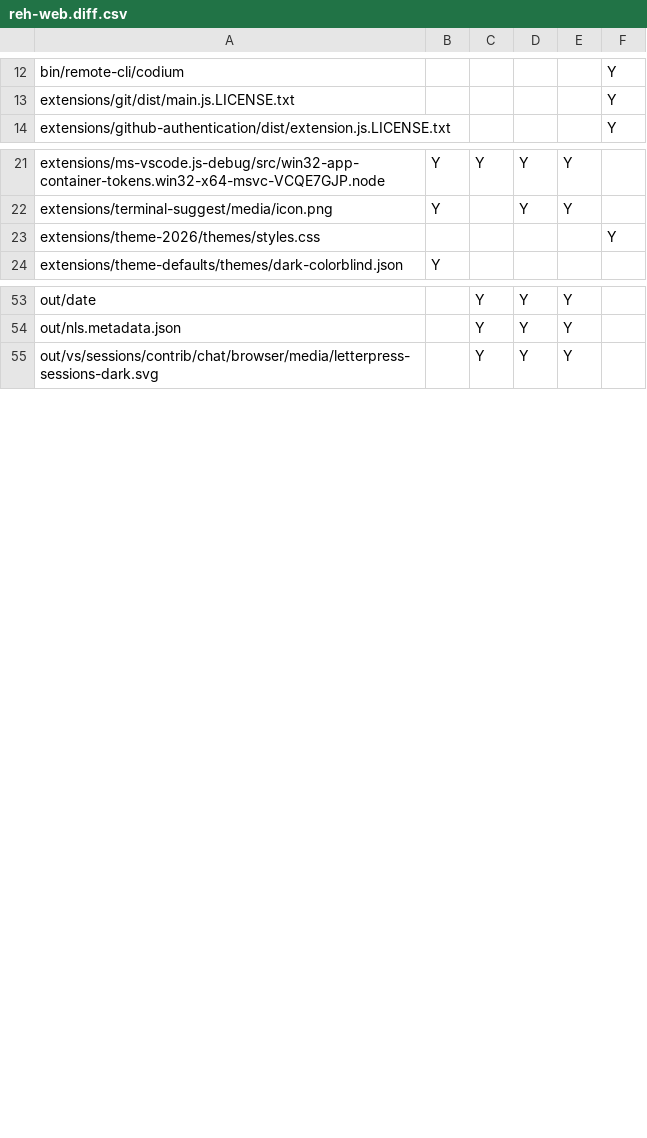
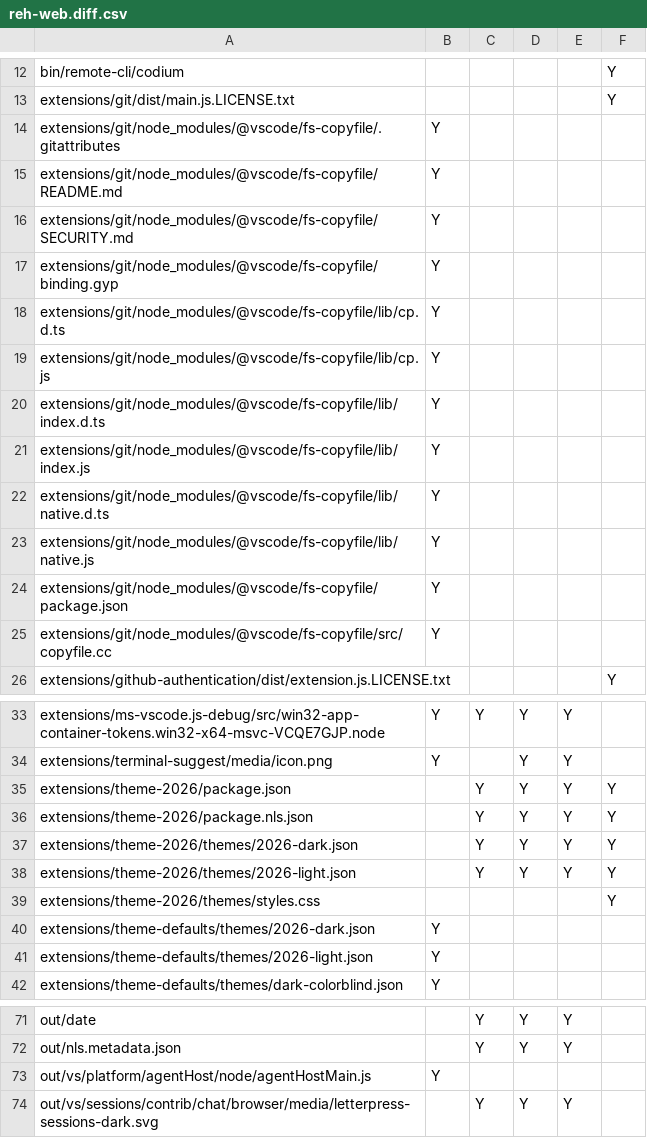
Before and after one commit to btwiuse/vsdiff, a CSV file: reh-web.diff.csv, drawn as a sheet; only a part is shown, gaps mark what is left out; the diff covers the shown part only.

```diff
--- a/reh-web.diff.csv
+++ b/reh-web.diff.csv
@@ -13,2 +13,14 @@ bin/remote-cli/codium,,,,,Y
 extensions/git/dist/main.js.LICENSE.txt,,,,,Y
+extensions/git/node_modules/@vscode/fs-copyfile/.gitattributes,Y,,,,
+extensions/git/node_modules/@vscode/fs-copyfile/README.md,Y,,,,
+extensions/git/node_modules/@vscode/fs-copyfile/SECURITY.md,Y,,,,
+extensions/git/node_modules/@vscode/fs-copyfile/binding.gyp,Y,,,,
+extensions/git/node_modules/@vscode/fs-copyfile/lib/cp.d.ts,Y,,,,
+extensions/git/node_modules/@vscode/fs-copyfile/lib/cp.js,Y,,,,
+extensions/git/node_modules/@vscode/fs-copyfile/lib/index.d.ts,Y,,,,
+extensions/git/node_modules/@vscode/fs-copyfile/lib/index.js,Y,,,,
+extensions/git/node_modules/@vscode/fs-copyfile/lib/native.d.ts,Y,,,,
+extensions/git/node_modules/@vscode/fs-copyfile/lib/native.js,Y,,,,
+extensions/git/node_modules/@vscode/fs-copyfile/package.json,Y,,,,
+extensions/git/node_modules/@vscode/fs-copyfile/src/copyfile.cc,Y,,,,
 extensions/github-authentication/dist/extension.js.LICENSE.txt,,,,,Y
@@ -22,3 +34,9 @@ extensions/ms-vscode.js-debug/src/win32-app-container-tokens.win32-x64-msvc-VCQE
 extensions/terminal-suggest/media/icon.png,Y,,Y,Y,
+extensions/theme-2026/package.json,,Y,Y,Y,Y
+extensions/theme-2026/package.nls.json,,Y,Y,Y,Y
+extensions/theme-2026/themes/2026-dark.json,,Y,Y,Y,Y
+extensions/theme-2026/themes/2026-light.json,,Y,Y,Y,Y
 extensions/theme-2026/themes/styles.css,,,,,Y
+extensions/theme-defaults/themes/2026-dark.json,Y,,,,
+extensions/theme-defaults/themes/2026-light.json,Y,,,,
 extensions/theme-defaults/themes/dark-colorblind.json,Y,,,,
@@ -54,2 +72,3 @@ out/date,,Y,Y,Y,
 out/nls.metadata.json,,Y,Y,Y,
+out/vs/platform/agentHost/node/agentHostMain.js,Y,,,,
 out/vs/sessions/contrib/chat/browser/media/letterpress-sessions-dark.svg,,Y,Y,Y,
```
Also changed, not shown: 1 edited cell elsewhere in this file, reh.diff.csv, 6 other files.
